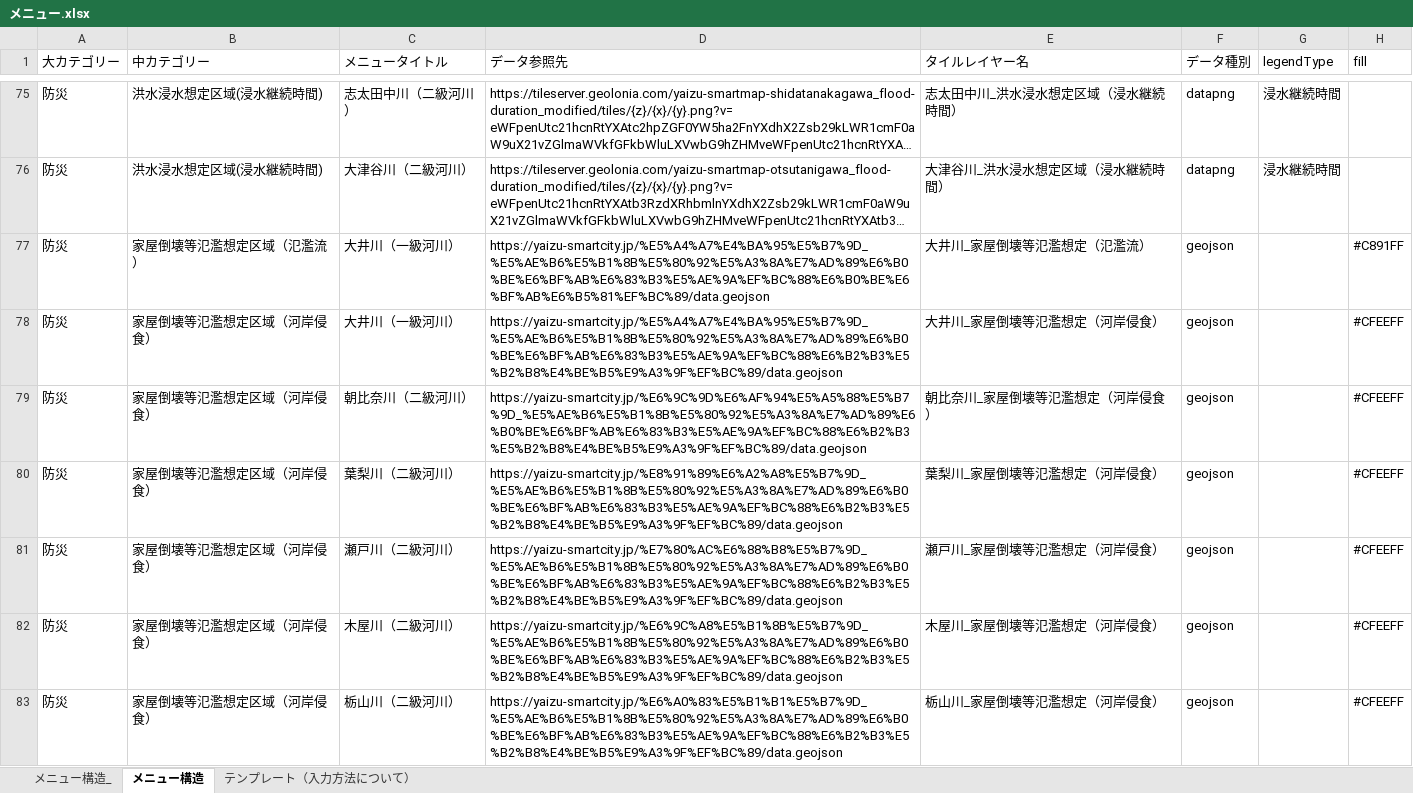
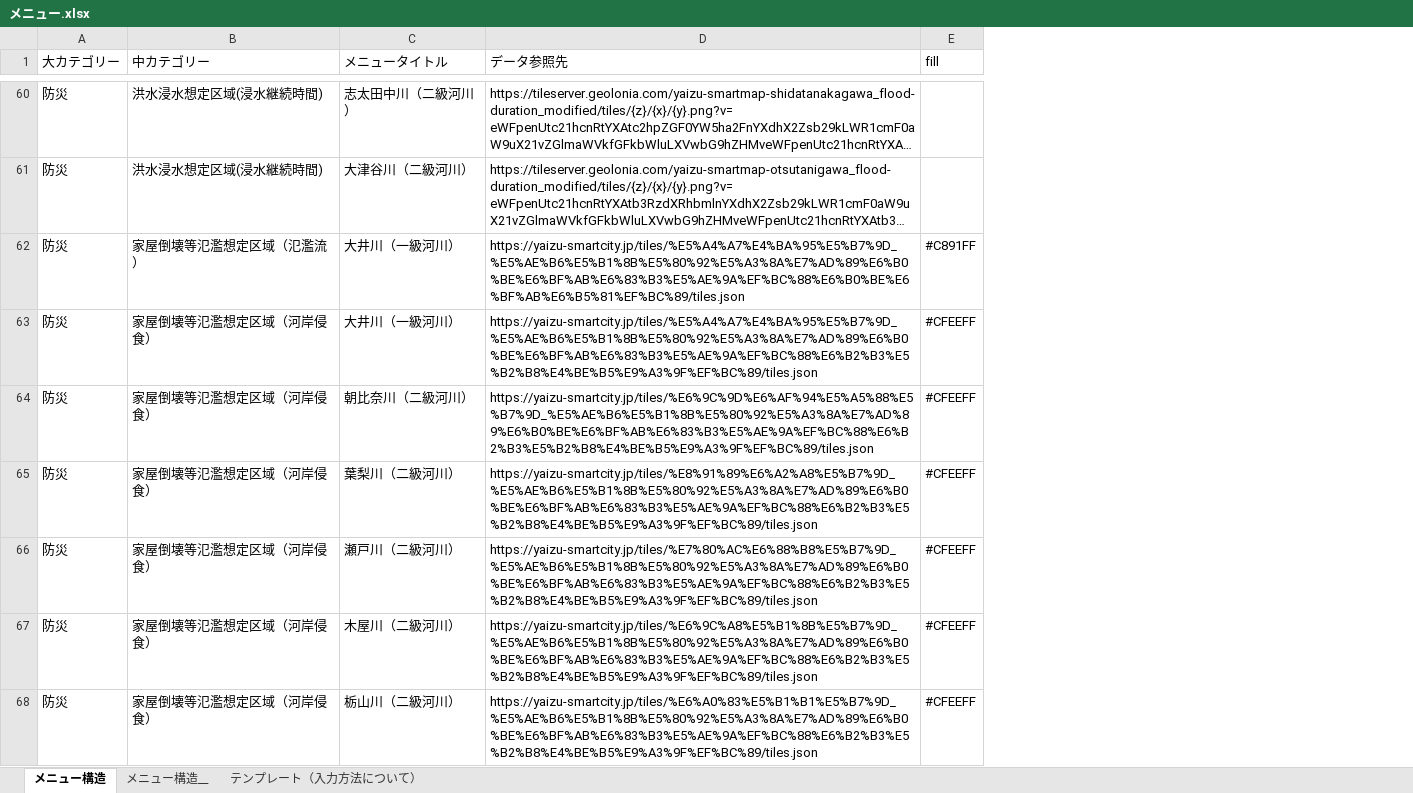
Before and after one commit to yaizu-city/app, an Excel workbook: メニュー/メニュー.xlsx, sheet メニュー構造, drawn as a sheet; only a part is shown, gaps mark what is left out; long unchanged cells end in …; values as stored, in another font and other column widths than the file's, no cell formats; charts and pictures not drawn; removed rows and columns are numbered as before the commit, all else as after; the diff covers the shown part only; the diff names each change by its address in the sheet, - before the commit and + after, or states it on an @@ line.

```diff
--- a/メニュー/メニュー.xlsx (sheet メニュー構造)
+++ b/メニュー/メニュー.xlsx (sheet メニュー構造)
-sheet tab: メニュー構造_
+sheet tab: メニュー構造__
-column E (タイルレイヤー名), rows 75-83: 志太田中川_洪水浸水想定区域（浸水継続時間） | 大津谷川_洪水浸水想定区域（浸水継続時間） | 大井川_家屋倒壊等氾濫想定（氾濫流） | 大井川_家屋倒壊等氾濫想定（河岸侵食） | 朝比奈川_家屋倒壊等氾濫想定（河岸侵食） | 葉梨川_家屋倒壊等氾濫想定（河岸侵食） | 瀬戸川_家屋倒壊等氾濫想定（河岸侵食） | 木屋川_家屋倒壊等氾濫想定（河岸侵食） | 栃山川_家屋倒壊等氾濫想定（河岸侵食）
-column F (データ種別), rows 75-83: datapng | datapng | geojson | geojson | geojson | geojson | geojson | geojson | geojson
-column G (legendType), rows 75-76: 浸水継続時間 | 浸水継続時間
-D62 (データ参照先): https://yaizu-smartcity.jp/%E5%A4%A7%E4%BA%95%E5%B7%9D_%E5%AE%B6%E5%B1%8B%E5%80%92%E5%A3%8A%E7%AD%89%E6%B0%BE%E6%BF%AB%E6%83%B3%E5%AE%9A%EF%BC%88%E6%B0%BE%E6%BF%AB%E6%B5%81%EF%BC%89/data.geojson
+D62 (データ参照先): https://yaizu-smartcity.jp/tiles/%E5%A4%A7%E4%BA%95%E5%B7%9D_%E5%AE%B6%E5%B1%8B%E5%80%92%E5%A3%8A%E7%AD%89%E6%B0%BE%E6%BF%AB%E6%83%B3%E5%AE%9A%EF%BC%88%E6%B0%BE%E6%BF%AB%E6%B5%81%EF%BC%89/tiles.json
-D63 (データ参照先): https://yaizu-smartcity.jp/%E5%A4%A7%E4%BA%95%E5%B7%9D_%E5%AE%B6%E5%B1%8B%E5%80%92%E5%A3%8A%E7%AD%89%E6%B0%BE%E6%BF%AB%E6%83%B3%E5%AE%9A%EF%BC%88%E6%B2%B3%E5%B2%B8%E4%BE%B5%E9%A3%9F%EF%BC%89/data.geojson
+D63 (データ参照先): https://yaizu-smartcity.jp/tiles/%E5%A4%A7%E4%BA%95%E5%B7%9D_%E5%AE%B6%E5%B1%8B%E5%80%92%E5%A3%8A%E7%AD%89%E6%B0%BE%E6%BF%AB%E6%83%B3%E5%AE%9A%EF%BC%88%E6%B2%B3%E5%B2%B8%E4%BE%B5%E9%A3%9F%EF%BC%89/tiles.json
-D64 (データ参照先): https://yaizu-smartcity.jp/%E6%9C%9D%E6%AF%94%E5%A5%88%E5%B7%9D_%E5%AE%B6%E5%B1%8B%E5%80%92%E5%A3%8A%E7%AD%89%E6%B0%BE%E6%BF%AB%E6%83%B3%E5%AE%9A%EF%BC%88%E6%B2%B3%E5%B2%B8%E4%BE%B5%E9%A3%9F%EF%BC%89/data.geojson
+D64 (データ参照先): https://yaizu-smartcity.jp/tiles/%E6%9C%9D%E6%AF%94%E5%A5%88%E5%B7%9D_%E5%AE%B6%E5%B1%8B%E5%80%92%E5%A3%8A%E7%AD%89%E6%B0%BE%E6%BF%AB%E6%83%B3%E5%AE%9A%EF%BC%88%E6%B2%B3%E5%B2%B8%E4%BE%B5%E9%A3%9F%EF%BC%89/tiles.json
-D65 (データ参照先): https://yaizu-smartcity.jp/%E8%91%89%E6%A2%A8%E5%B7%9D_%E5%AE%B6%E5%B1%8B%E5%80%92%E5%A3%8A%E7%AD%89%E6%B0%BE%E6%BF%AB%E6%83%B3%E5%AE%9A%EF%BC%88%E6%B2%B3%E5%B2%B8%E4%BE%B5%E9%A3%9F%EF%BC%89/data.geojson
+D65 (データ参照先): https://yaizu-smartcity.jp/tiles/%E8%91%89%E6%A2%A8%E5%B7%9D_%E5%AE%B6%E5%B1%8B%E5%80%92%E5%A3%8A%E7%AD%89%E6%B0%BE%E6%BF%AB%E6%83%B3%E5%AE%9A%EF%BC%88%E6%B2%B3%E5%B2%B8%E4%BE%B5%E9%A3%9F%EF%BC%89/tiles.json
-D66 (データ参照先): https://yaizu-smartcity.jp/%E7%80%AC%E6%88%B8%E5%B7%9D_%E5%AE%B6%E5%B1%8B%E5%80%92%E5%A3%8A%E7%AD%89%E6%B0%BE%E6%BF%AB%E6%83%B3%E5%AE%9A%EF%BC%88%E6%B2%B3%E5%B2%B8%E4%BE%B5%E9%A3%9F%EF%BC%89/data.geojson
+D66 (データ参照先): https://yaizu-smartcity.jp/tiles/%E7%80%AC%E6%88%B8%E5%B7%9D_%E5%AE%B6%E5%B1%8B%E5%80%92%E5%A3%8A%E7%AD%89%E6%B0%BE%E6%BF%AB%E6%83%B3%E5%AE%9A%EF%BC%88%E6%B2%B3%E5%B2%B8%E4%BE%B5%E9%A3%9F%EF%BC%89/tiles.json
-D67 (データ参照先): https://yaizu-smartcity.jp/%E6%9C%A8%E5%B1%8B%E5%B7%9D_%E5%AE%B6%E5%B1%8B%E5%80%92%E5%A3%8A%E7%AD%89%E6%B0%BE%E6%BF%AB%E6%83%B3%E5%AE%9A%EF%BC%88%E6%B2%B3%E5%B2%B8%E4%BE%B5%E9%A3%9F%EF%BC%89/data.geojson
+D67 (データ参照先): https://yaizu-smartcity.jp/tiles/%E6%9C%A8%E5%B1%8B%E5%B7%9D_%E5%AE%B6%E5%B1%8B%E5%80%92%E5%A3%8A%E7%AD%89%E6%B0%BE%E6%BF%AB%E6%83%B3%E5%AE%9A%EF%BC%88%E6%B2%B3%E5%B2%B8%E4%BE%B5%E9%A3%9F%EF%BC%89/tiles.json
-D68 (データ参照先): https://yaizu-smartcity.jp/%E6%A0%83%E5%B1%B1%E5%B7%9D_%E5%AE%B6%E5%B1%8B%E5%80%92%E5%A3%8A%E7%AD%89%E6%B0%BE%E6%BF%AB%E6%83%B3%E5%AE%9A%EF%BC%88%E6%B2%B3%E5%B2%B8%E4%BE%B5%E9%A3%9F%EF%BC%89/data.geojson
+D68 (データ参照先): https://yaizu-smartcity.jp/tiles/%E6%A0%83%E5%B1%B1%E5%B7%9D_%E5%AE%B6%E5%B1%8B%E5%80%92%E5%A3%8A%E7%AD%89%E6%B0%BE%E6%BF%AB%E6%83%B3%E5%AE%9A%EF%BC%88%E6%B2%B3%E5%B2%B8%E4%BE%B5%E9%A3%9F%EF%BC%89/tiles.json
```
Also changed, not shown: 15 removed rows and 177 edited cells elsewhere in this sheet, cell formats.
